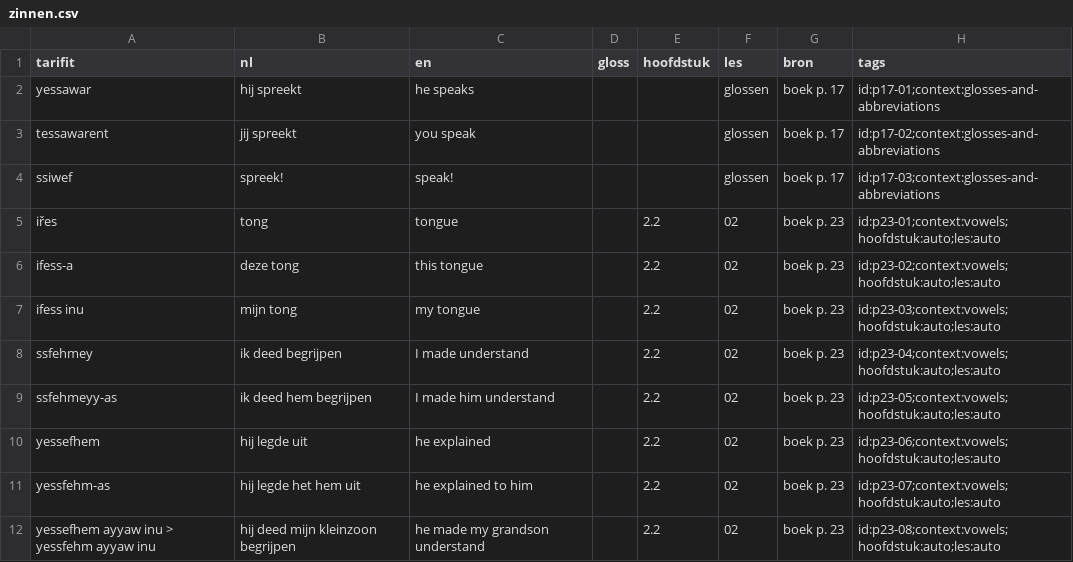
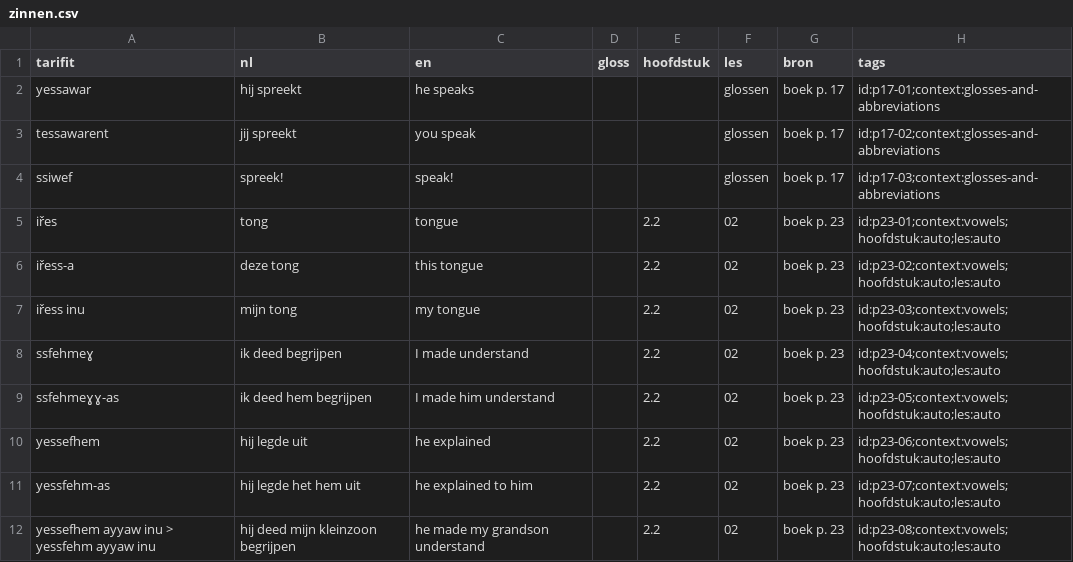
Before and after one commit to pouiyhgfc/berbers, a CSV file: assets/zinnen/zinnen.csv, drawn as a sheet; only a part is shown.

```diff
--- a/assets/zinnen/zinnen.csv
+++ b/assets/zinnen/zinnen.csv
@@ -5,6 +5,6 @@ ssiwef,spreek!,speak!,,,glossen,boek p. 17,id:p17-03;context:glosses-and-abbrevi
 iřes,tong,tongue,,2.2,02,boek p. 23,id:p23-01;context:vowels;hoofdstuk:auto;les:auto
-ifess-a,deze tong,this tongue,,2.2,02,boek p. 23,id:p23-02;context:vowels;hoofdstuk:auto;les:auto
-ifess inu,mijn tong,my tongue,,2.2,02,boek p. 23,id:p23-03;context:vowels;hoofdstuk:auto;les:auto
-ssfehmey,ik deed begrijpen,I made understand,,2.2,02,boek p. 23,id:p23-04;context:vowels;hoofdstuk:auto;les:auto
-ssfehmeyy-as,ik deed hem begrijpen,I made him understand,,2.2,02,boek p. 23,id:p23-05;context:vowels;hoofdstuk:auto;les:auto
+iřess-a,deze tong,this tongue,,2.2,02,boek p. 23,id:p23-02;context:vowels;hoofdstuk:auto;les:auto
+iřess inu,mijn tong,my tongue,,2.2,02,boek p. 23,id:p23-03;context:vowels;hoofdstuk:auto;les:auto
+ssfehmeɣ,ik deed begrijpen,I made understand,,2.2,02,boek p. 23,id:p23-04;context:vowels;hoofdstuk:auto;les:auto
+ssfehmeɣɣ-as,ik deed hem begrijpen,I made him understand,,2.2,02,boek p. 23,id:p23-05;context:vowels;hoofdstuk:auto;les:auto
 yessefhem,hij legde uit,he explained,,2.2,02,boek p. 23,id:p23-06;context:vowels;hoofdstuk:auto;les:auto
```
Also changed, not shown: 4 other files.
